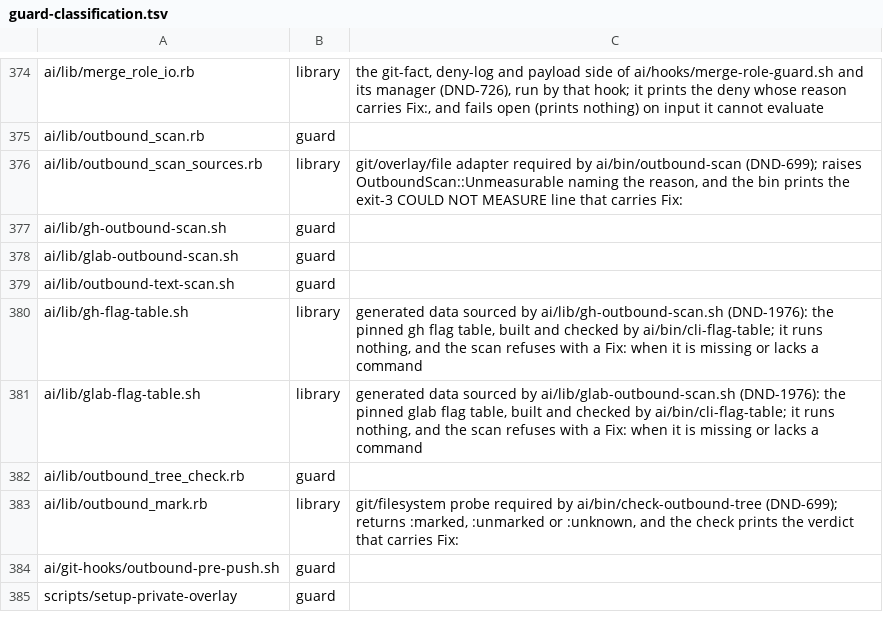
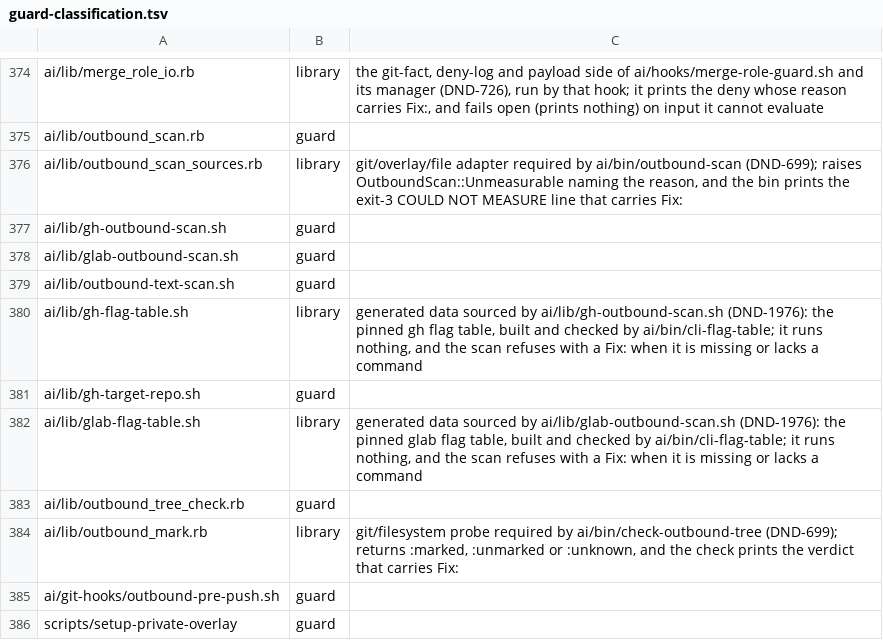
Before and after one commit to CJPoll/custom, a TSV file: ai/guard-classification.tsv, drawn as a sheet; only a part is shown, gaps mark what is left out; the diff names each change by its address in the sheet, - before the commit and + after, or states it on an @@ line.

```diff
--- a/ai/guard-classification.tsv
+++ b/ai/guard-classification.tsv
+row 381: ai/lib/gh-target-repo.sh | guard
```
Also changed, not shown: 6 other files.
